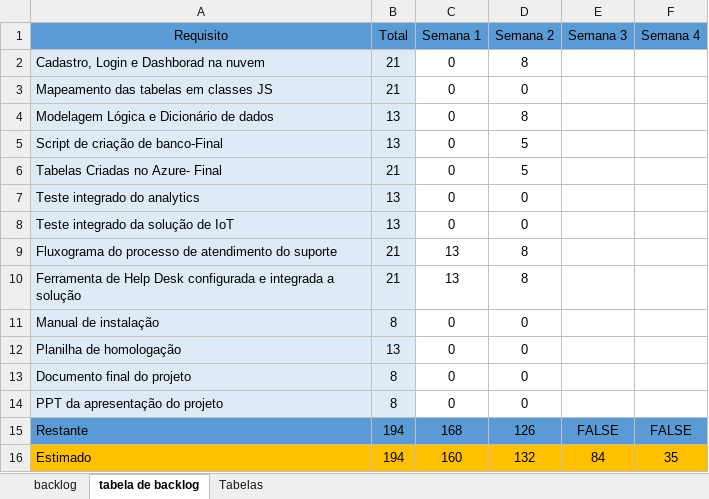
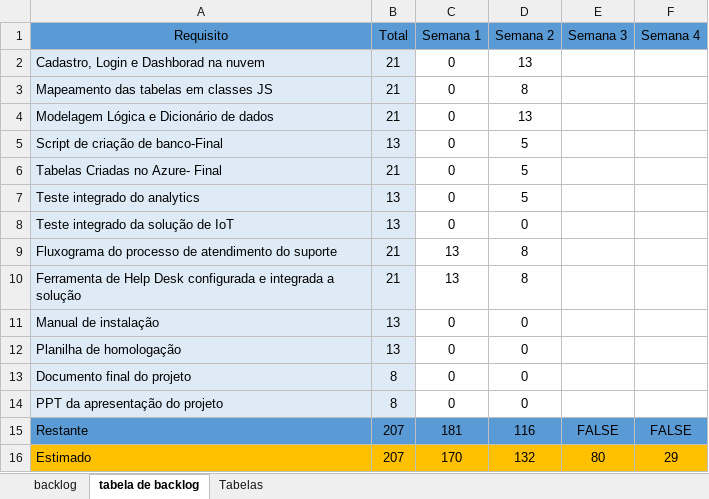
Before and after one commit to BandTec/coral-life, an Excel workbook: Entregáveis 3ª Sprint/BurndownSprint3.xlsx, sheet tabela de backlog, drawn as a sheet; values as stored, in another font and other column widths than the file's, no borders; the diff names each change by its address in the sheet, - before the commit and + after, or states it on an @@ line.

Commit message:
Mudança no BurnDown

```diff
--- a/Entregáveis 3ª Sprint/BurndownSprint3.xlsx (sheet tabela de backlog)
+++ b/Entregáveis 3ª Sprint/BurndownSprint3.xlsx (sheet tabela de backlog)
-D2 (Semana 2): 8
+D2 (Semana 2): 13
-D3 (Semana 2): 0
+D3 (Semana 2): 8
-B4 (Total): 13
+B4 (Total): 21
-D4 (Semana 2): 8
+D4 (Semana 2): 13
-D7 (Semana 2): 0
+D7 (Semana 2): 5
-B11 (Total): 8
+B11 (Total): 13
-B15:B16 (Total): 194
+B15:B16 (Total): 207
-C15 (Semana 1): 168
+C15 (Semana 1): 181
-D15 (Semana 2): 126
+D15 (Semana 2): 116
-C16 (Semana 1): 160
+C16 (Semana 1): 170
-E16 (Semana 3): 84
+E16 (Semana 3): 80
-F16 (Semana 4): 35
+F16 (Semana 4): 29
```
Also changed, not shown: charts or pictures.
